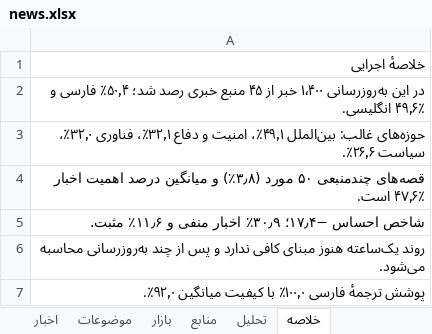
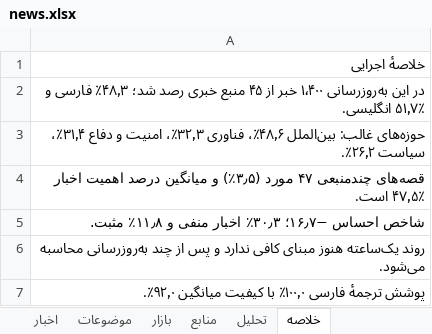
Before and after one commit to legolasoriginall/news-radar, an Excel workbook: news.xlsx, sheet خلاصه, drawn as a sheet; only a part is shown; values as stored, in another font and other column widths than the file's, no borders; the diff covers the shown part only; the diff names each change by its address in the sheet, - before the commit and + after, or states it on an @@ line.

```diff
--- a/news.xlsx (sheet خلاصه)
+++ b/news.xlsx (sheet خلاصه)
-A2: …رصد شد؛ ۵۰٫۴٪ فارسی و ۴۹٫۶٪ انگلیسی.
+A2: …رصد شد؛ ۴۸٫۳٪ فارسی و ۵۱٫۷٪ انگلیسی.
-A3: …غالب: بین‌الملل ۴۹٫۱٪، امنیت و دفاع ۳۲٫۱٪، فناوری ۳۲٫۰٪، سیاست ۲۶٫۶٪.
+A3: …غالب: بین‌الملل ۴۸٫۶٪، فناوری ۳۲٫۳٪، امنیت و دفاع ۳۱٫۴٪، سیاست ۲۶٫۲٪.
-A4: قصه‌های چندمنبعی ۵۰ مورد (۳٫۸٪) و میانگین درصد اهمیت اخبار ۴۷٫۶٪ است.
+A4: قصه‌های چندمنبعی ۴۷ مورد (۳٫۵٪) و میانگین درصد اهمیت اخبار ۴۷٫۵٪ است.
-A5: شاخص احساس −۱۷٫۴؛ ۳۰٫۹٪ اخبار منفی و ۱۱٫۶٪ مثبت.
+A5: شاخص احساس −۱۶٫۷؛ ۳۰٫۳٪ اخبار منفی و ۱۱٫۸٪ مثبت.
```
Also changed, not shown: 9 edited cells elsewhere in this sheet, sheet اخبار, sheet منابع, sheet موضوعات, sheet تحلیل, sheet بازار, 3 other files.
